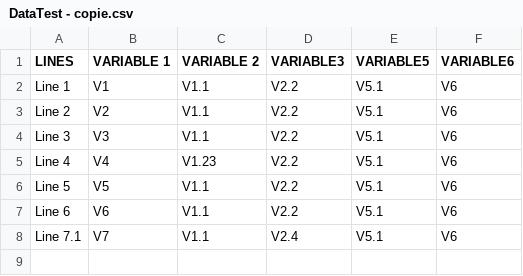
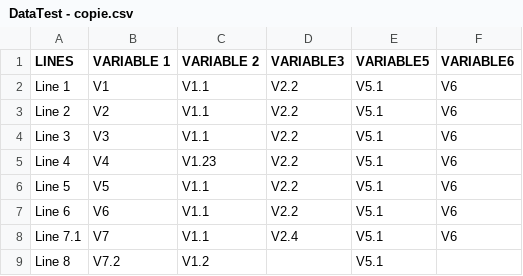
Before and after one commit to Olivierff/DataTest, a CSV file: DataTest - copie.csv, drawn as a sheet.

Commit message:
Add 1 line

```diff
--- a/DataTest - copie.csv
+++ b/DataTest - copie.csv
@@ -8 +8,2 @@ Line 6,V6,V1.1,V2.2,V5.1,V6
 Line 7.1,V7,V1.1,V2.4,V5.1,V6
+Line 8,V7.2,V1.2, ,V5.1,
```
